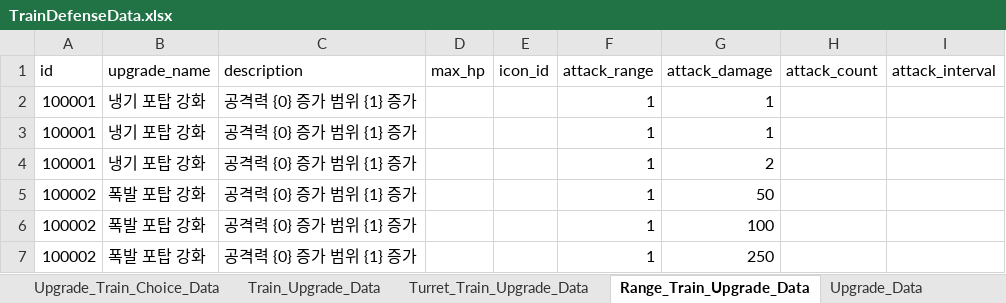
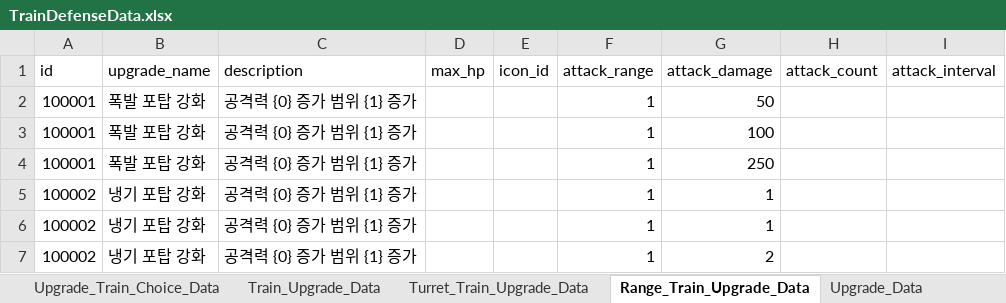
Before and after one commit to cumic06/TrainDefense, an Excel workbook: Assets/TrainDefenseData.xlsx, sheet Range_Train_Upgrade_Data, drawn as a sheet; values as stored, in another font and other column widths than the file's, no borders; the diff names each change by its address in the sheet, - before the commit and + after, or states it on an @@ line.

```diff
--- a/Assets/TrainDefenseData.xlsx (sheet Range_Train_Upgrade_Data)
+++ b/Assets/TrainDefenseData.xlsx (sheet Range_Train_Upgrade_Data)
-B2:B4 (upgrade_name): 냉기 포탑 강화
+B2:B4 (upgrade_name): 폭발 포탑 강화
-G2 (attack_damage): 1
+G2 (attack_damage): 50
-G3 (attack_damage): 1
+G3 (attack_damage): 100
-G4 (attack_damage): 2
+G4 (attack_damage): 250
-B5:B7 (upgrade_name): 폭발 포탑 강화
+B5:B7 (upgrade_name): 냉기 포탑 강화
-G5 (attack_damage): 50
+G5 (attack_damage): 1
-G6 (attack_damage): 100
+G6 (attack_damage): 1
-G7 (attack_damage): 250
+G7 (attack_damage): 2
```
Also changed, not shown: 3 other files.
